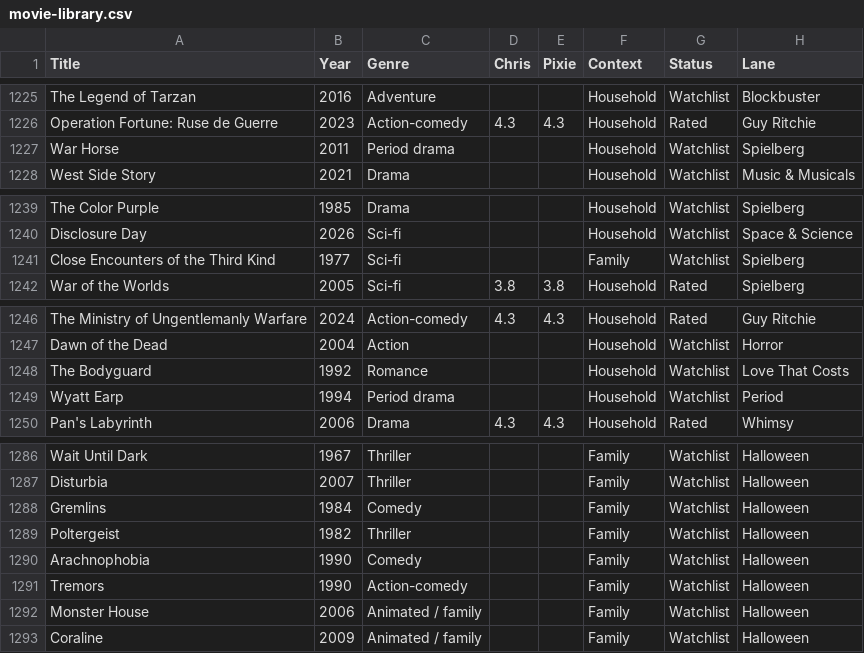
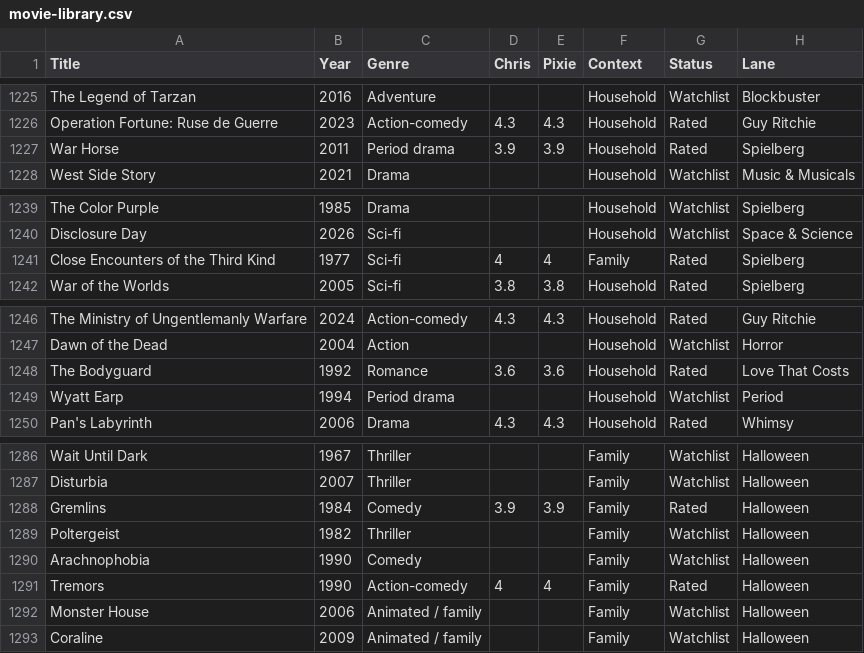
Before and after one commit to HagerCA/movie-library, a CSV file: movie-library.csv, drawn as a sheet; only a part is shown, gaps mark what is left out; the diff covers the shown part only; the diff names each change by its address in the sheet, - before the commit and + after, or states it on an @@ line.

```diff
--- a/movie-library.csv
+++ b/movie-library.csv
-D1227 (Chris): (empty)
+D1227 (Chris): 3.9
-E1227 (Pixie): (empty)
+E1227 (Pixie): 3.9
-G1227 (Status): Watchlist
+G1227 (Status): Rated
-D1241 (Chris): (empty)
+D1241 (Chris): 4
-E1241 (Pixie): (empty)
+E1241 (Pixie): 4
-G1241 (Status): Watchlist
+G1241 (Status): Rated
-D1248 (Chris): (empty)
+D1248 (Chris): 3.6
-E1248 (Pixie): (empty)
+E1248 (Pixie): 3.6
-G1248 (Status): Watchlist
+G1248 (Status): Rated
-D1288 (Chris): (empty)
+D1288 (Chris): 3.9
-E1288 (Pixie): (empty)
+E1288 (Pixie): 3.9
-G1288 (Status): Watchlist
+G1288 (Status): Rated
-D1291 (Chris): (empty)
+D1291 (Chris): 4
-E1291 (Pixie): (empty)
+E1291 (Pixie): 4
-G1291 (Status): Watchlist
+G1291 (Status): Rated
```
Also changed, not shown: 1 added row and 27 edited cells elsewhere in this file, 5 other files.
